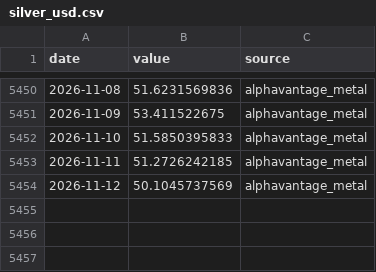
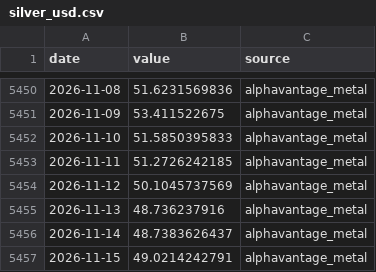
Before and after one commit to seyfettinkarakaya/maliSK, a CSV file: data/market/silver_usd.csv, drawn as a sheet; only a part is shown, gaps mark what is left out.

```diff
--- a/data/market/silver_usd.csv
+++ b/data/market/silver_usd.csv
@@ -5454 +5454,4 @@ date,value,source
 2026-11-12,50.1045737569,alphavantage_metal
+2026-11-13,48.736237916,alphavantage_metal
+2026-11-14,48.7383626437,alphavantage_metal
+2026-11-15,49.0214242791,alphavantage_metal
```
Also changed, not shown: data/market/gold_try_bist.csv, data/market/gold_usd.csv, 23 other files.
